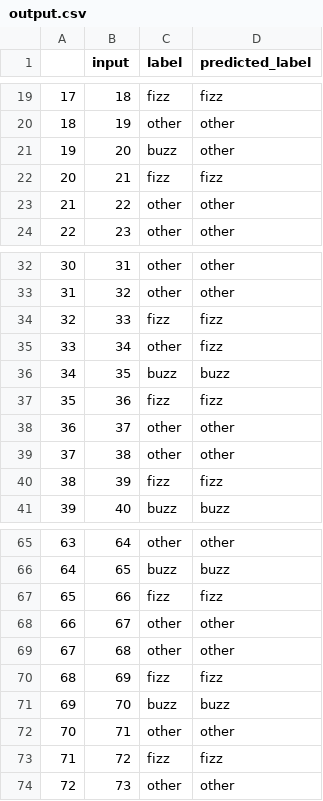
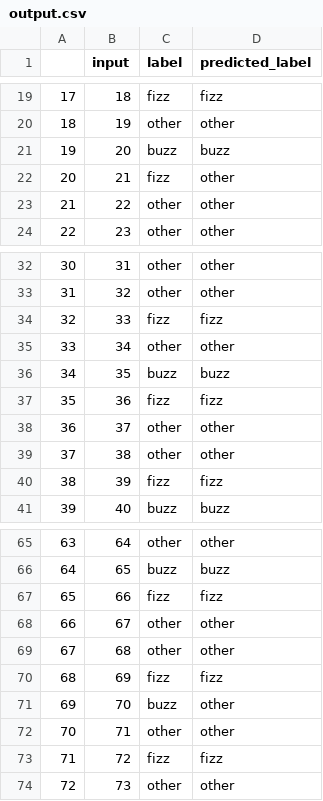
Before and after one commit to ameenkhan07/Machine-Learning, a CSV file: 1/outputs/output.csv, drawn as a sheet; only a part is shown, gaps mark what is left out.

Commit message:
Updated outputs

```diff
--- a/1/outputs/output.csv
+++ b/1/outputs/output.csv
@@ -20,4 +20,4 @@
 18,19,other,other
-19,20,buzz,other
-20,21,fizz,fizz
+19,20,buzz,buzz
+20,21,fizz,other
 21,22,other,other
@@ -34,3 +34,3 @@
 32,33,fizz,fizz
-33,34,other,fizz
+33,34,other,other
 34,35,buzz,buzz
@@ -70,3 +70,3 @@
 68,69,fizz,fizz
-69,70,buzz,buzz
+69,70,buzz,other
 70,71,other,other
```
Also changed, not shown: 1 other file.
